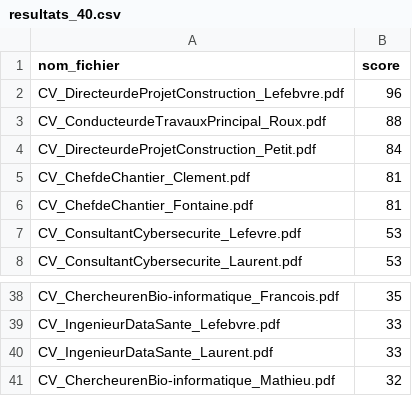
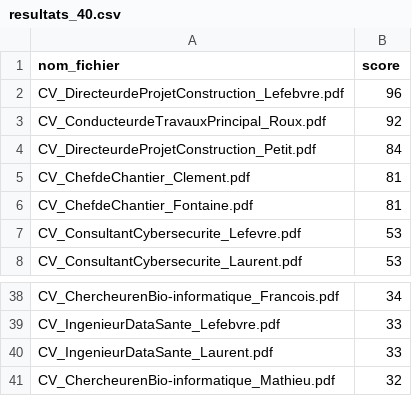
Before and after one commit to BlaackEagle/TER2026, a CSV file: resultats_40.csv (was Resultats_de_tests/Parametre_taille_du_chunk/resultats_40.csv), drawn as a sheet; only a part is shown, gaps mark what is left out; the diff covers the shown part only; the diff names each change by its address in the sheet, - before the commit and + after, or states it on an @@ line.

```diff
--- a/Resultats_de_tests/Parametre_taille_du_chunk/resultats_40.csv
+++ b/resultats_40.csv
-B3 (score): 88
+B3 (score): 92
-B38 (score): 35
+B38 (score): 34
```
Also changed, not shown: 4 added rows, 4 removed rows, 2 moved rows and 5 edited cells elsewhere in this file, Resultats_de_tests/Parametre_seuil_bonus/resultats_40.csv, 5 other files.
